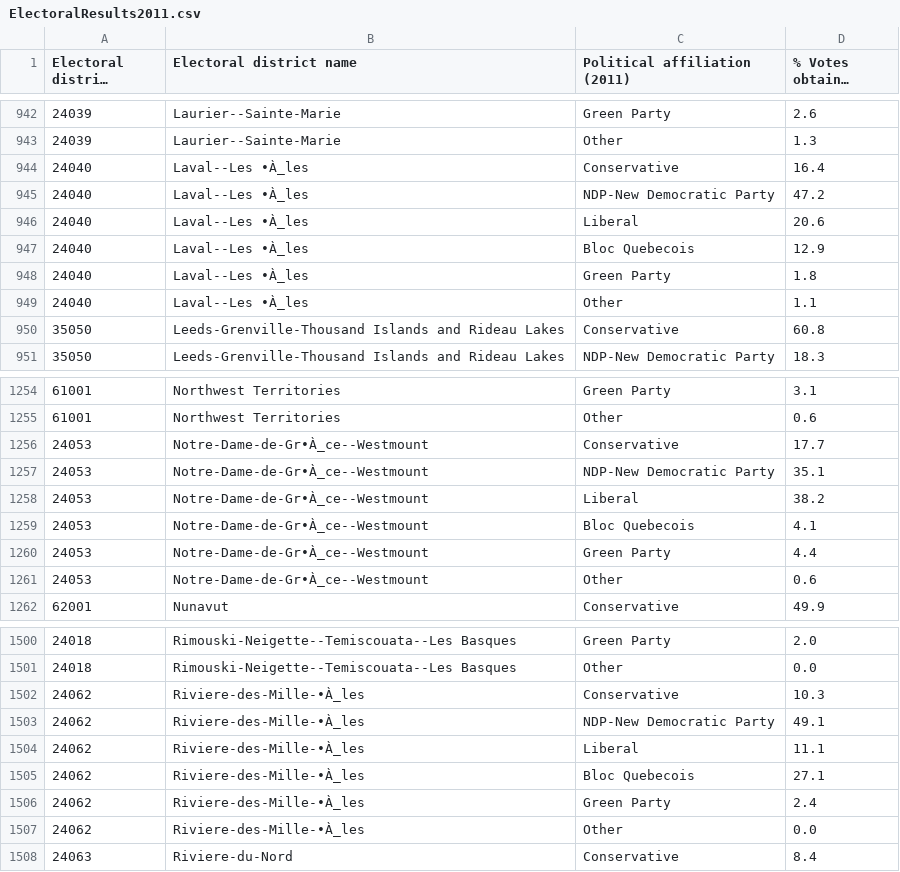
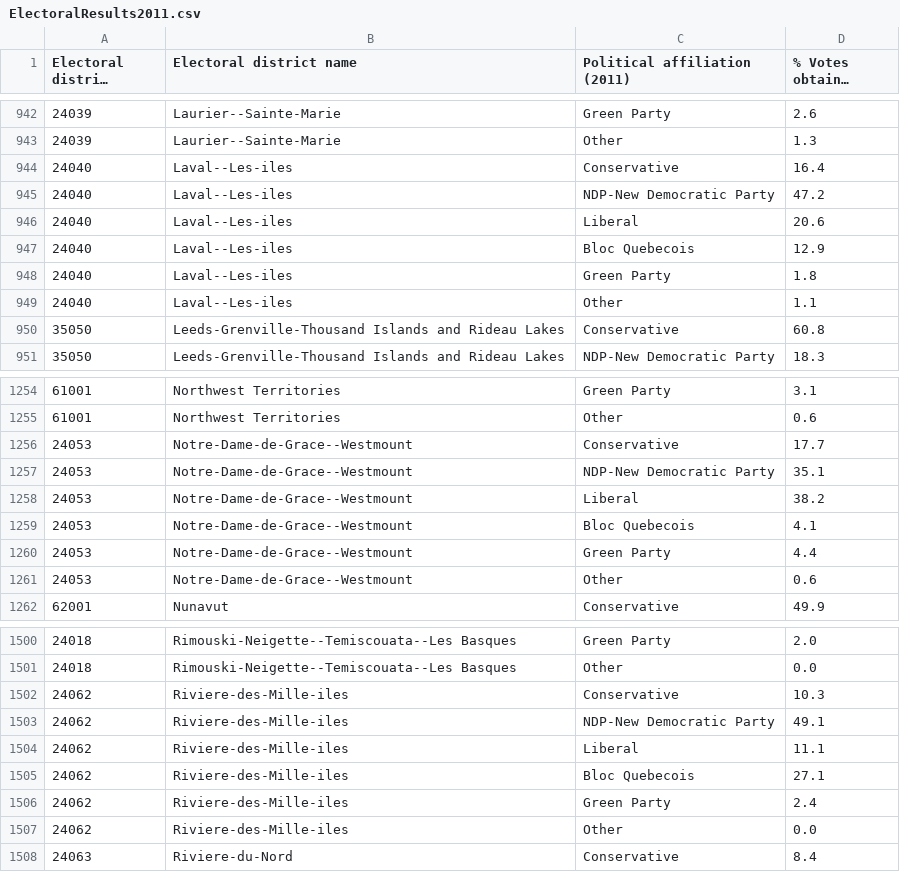
Before and after one commit to AntoineButeau/DataINSY437, a CSV file: 2011ElectionResultTransposed/ElectoralResults2011.csv, drawn as a sheet; only a part is shown, gaps mark what is left out; long unchanged cells end in …; the diff covers the shown part only; the diff names each change by its address in the sheet, - before the commit and + after, or states it on an @@ line.

```diff
--- a/2011ElectionResultTransposed/ElectoralResults2011.csv
+++ b/2011ElectionResultTransposed/ElectoralResults2011.csv
-B944:B949 (Electoral district name): Laval--Les •À_les
+B944:B949 (Electoral district name): Laval--Les-iles
-B1256:B1261 (Electoral district name): Notre-Dame-de-Gr•À_ce--Westmount
+B1256:B1261 (Electoral district name): Notre-Dame-de-Grace--Westmount
-B1502:B1507 (Electoral district name): Riviere-des-Mille-•À_les
+B1502:B1507 (Electoral district name): Riviere-des-Mille-iles
```
Also changed, not shown: 30 edited cells elsewhere in this file.
